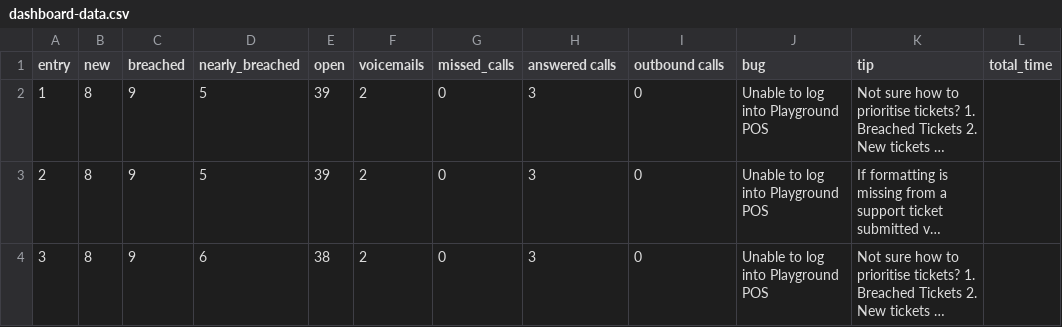
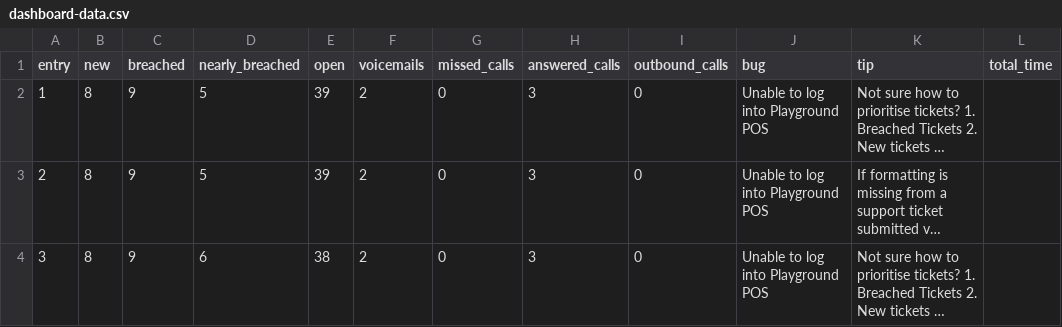
Before and after one commit to thekimrau/support-dashboard-data, a CSV file: dashboard-data.csv, drawn as a sheet; only a part is shown; long unchanged cells end in …; the diff names each change by its address in the sheet, - before the commit and + after, or states it on an @@ line.

Commit message:
Update dashboard-data.csv

```diff
--- a/dashboard-data.csv
+++ b/dashboard-data.csv
-H1: answered calls
+H1: answered_calls
-I1: outbound calls
+I1: outbound_calls
```
